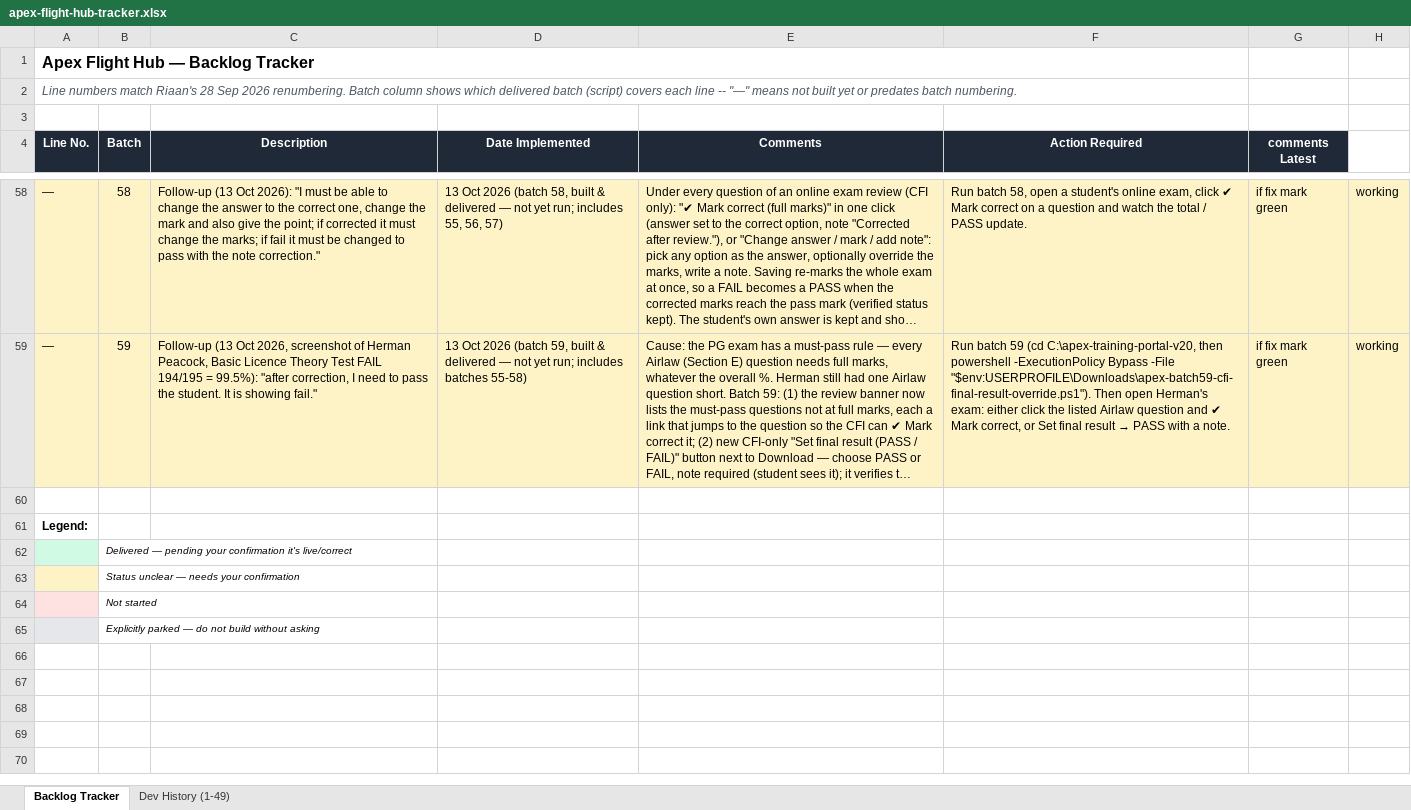
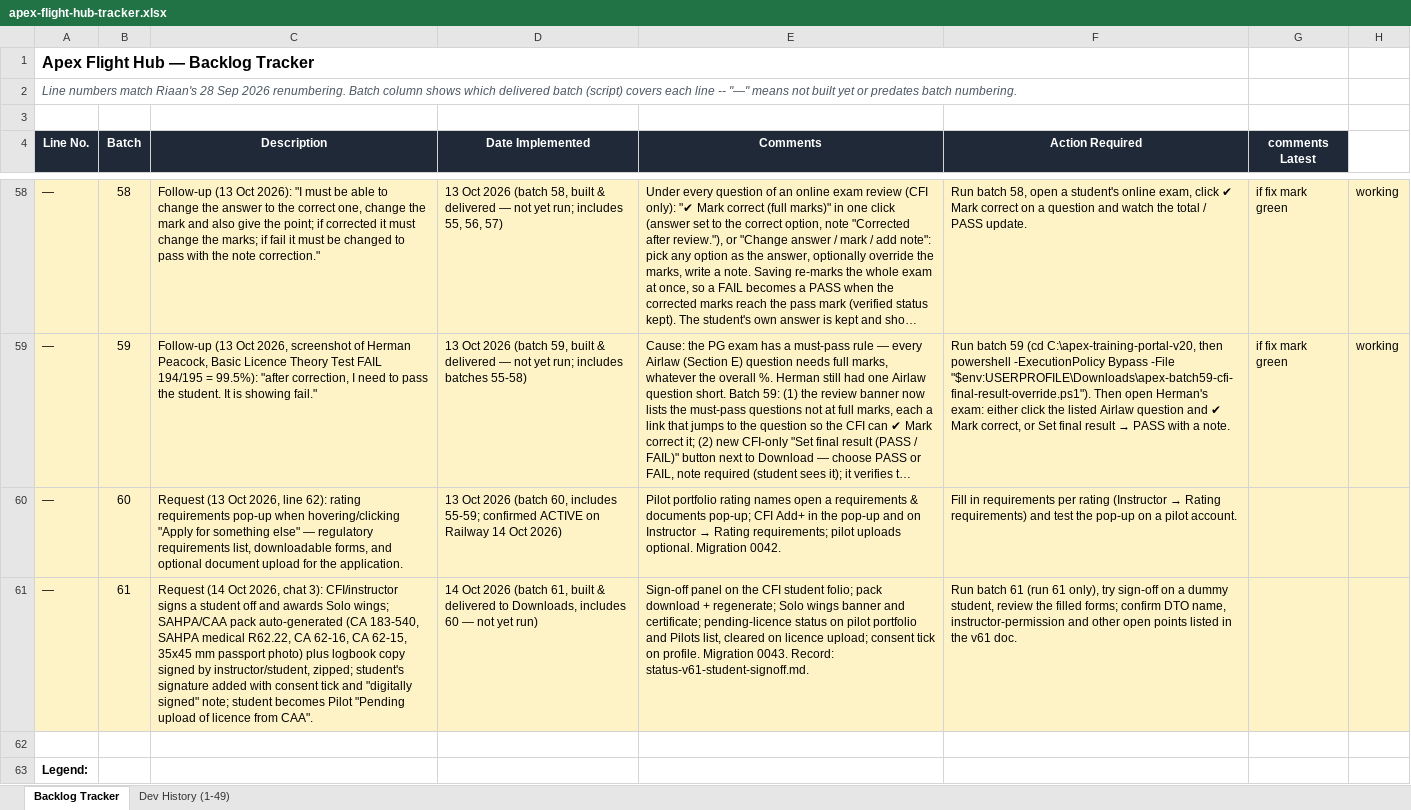
Before and after one commit to riaanstruwig1/apex-training-portal, an Excel workbook: claude download 13 octo/apex-flight-hub-tracker.xlsx, sheet Backlog Tracker, drawn as a sheet; only a part is shown, gaps mark what is left out; the shorter side is filled out with more unchanged rows; long unchanged cells end in …; values as stored, in another font and other column widths than the file's, no borders; the diff names each change by its address in the sheet, - before the commit and + after, or states it on an @@ line.

Commit message:
v61: student sign-off, Solo wings, SAHPA/CAA submission pack, student->pilot pending CAA licence

```diff
--- a/claude download 13 octo/apex-flight-hub-tracker.xlsx (sheet Backlog Tracker)
+++ b/claude download 13 octo/apex-flight-hub-tracker.xlsx (sheet Backlog Tracker)
+row 60: — | 60 | Request (13 Oct 2026, line 62): rating requirements pop-up when hovering/clicking "Apply for something else" — regulatory requirements list, downloadable forms, and optional document upload for the application. | 13 Oct 2026 (batch 60, includes 55-59; confirmed ACTIVE on Railway 14 Oct 2026) | Pilot portfolio rating names open a requirements & documents pop-up; CFI Add+ in the pop-up and on Instructor → Rating requirements; pilot uploads optional. Migration 0042. | Fill in requirements per rating (Instructor → Rating requirements) and test the pop-up on a pilot account.
+row 61: — | 61 | Request (14 Oct 2026, chat 3): CFI/instructor signs a student off and awards Solo wings; SAHPA/CAA pack auto-generated (CA 183-540, SAHPA medical R62.22, CA 62-16, CA 62-15, 35x45 mm passport photo) plus logbook copy signed by instructor/student, zipped; student's signature added with consent tick and "digitally signed" note; student becomes Pilot "Pending upload of licence from CAA". | 14 Oct 2026 (batch 61, built & delivered to Downloads, includes 60 — not yet run) | Sign-off panel on the CFI student folio; pack download + regenerate; Solo wings banner and certificate; pending-licence status on pilot portfolio and Pilots list, cleared on licence upload; consent tick on profile. Migration 0043. Record: status-v61-student-signoff.md. | Run batch 61 (run 61 only), try sign-off on a dummy student, review the filled forms; confirm DTO name, instructor-permission and other open points listed in the v61 doc.
```
Also changed, not shown: 42 other files.
